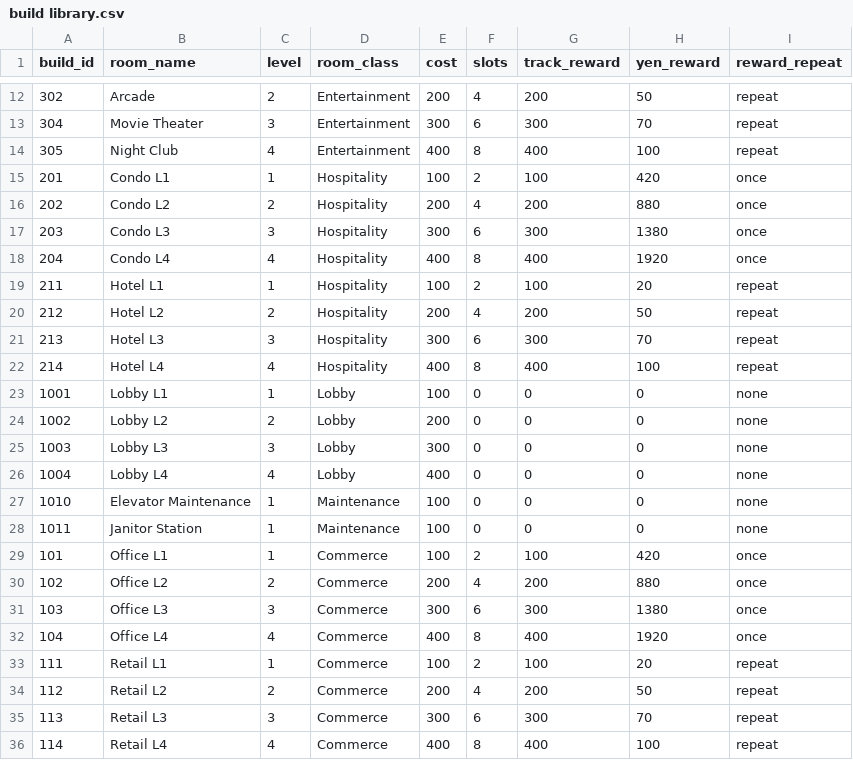
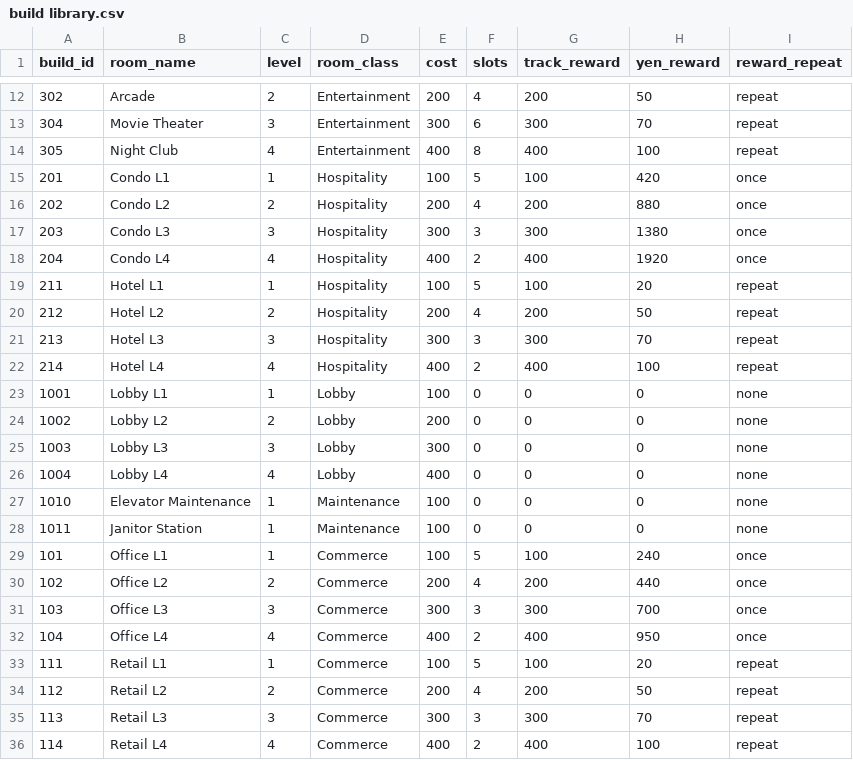
Before and after one commit to minowlin/tower, a CSV file: build library.csv, drawn as a sheet; only a part is shown, gaps mark what is left out.

Commit message:
Update build library.csv
Rebalanced the weighting of yen rewards

```diff
--- a/build library.csv
+++ b/build library.csv
@@ -14,10 +14,10 @@ build_id,room_name,level,room_class,cost,slots,track_reward,yen_reward,reward_re
 305,Night Club,4,Entertainment,400,8,400,100,repeat
-201,Condo L1,1,Hospitality,100,2,100,420,once
+201,Condo L1,1,Hospitality,100,5,100,420,once
 202,Condo L2,2,Hospitality,200,4,200,880,once
-203,Condo L3,3,Hospitality,300,6,300,1380,once
-204,Condo L4,4,Hospitality,400,8,400,1920,once
-211,Hotel L1,1,Hospitality,100,2,100,20,repeat
+203,Condo L3,3,Hospitality,300,3,300,1380,once
+204,Condo L4,4,Hospitality,400,2,400,1920,once
+211,Hotel L1,1,Hospitality,100,5,100,20,repeat
 212,Hotel L2,2,Hospitality,200,4,200,50,repeat
-213,Hotel L3,3,Hospitality,300,6,300,70,repeat
-214,Hotel L4,4,Hospitality,400,8,400,100,repeat
+213,Hotel L3,3,Hospitality,300,3,300,70,repeat
+214,Hotel L4,4,Hospitality,400,2,400,100,repeat
 1001,Lobby L1,1,Lobby,100,0,0,0,none
@@ -28,9 +28,9 @@ build_id,room_name,level,room_class,cost,slots,track_reward,yen_reward,reward_re
 1011,Janitor Station,1,Maintenance,100,0,0,0,none
-101,Office L1,1,Commerce,100,2,100,420,once
-102,Office L2,2,Commerce,200,4,200,880,once
-103,Office L3,3,Commerce,300,6,300,1380,once
-104,Office L4,4,Commerce,400,8,400,1920,once
-111,Retail L1,1,Commerce,100,2,100,20,repeat
+101,Office L1,1,Commerce,100,5,100,240,once
+102,Office L2,2,Commerce,200,4,200,440,once
+103,Office L3,3,Commerce,300,3,300,700,once
+104,Office L4,4,Commerce,400,2,400,950,once
+111,Retail L1,1,Commerce,100,5,100,20,repeat
 112,Retail L2,2,Commerce,200,4,200,50,repeat
-113,Retail L3,3,Commerce,300,6,300,70,repeat
-114,Retail L4,4,Commerce,400,8,400,100,repeat
+113,Retail L3,3,Commerce,300,3,300,70,repeat
+114,Retail L4,4,Commerce,400,2,400,100,repeat
```
